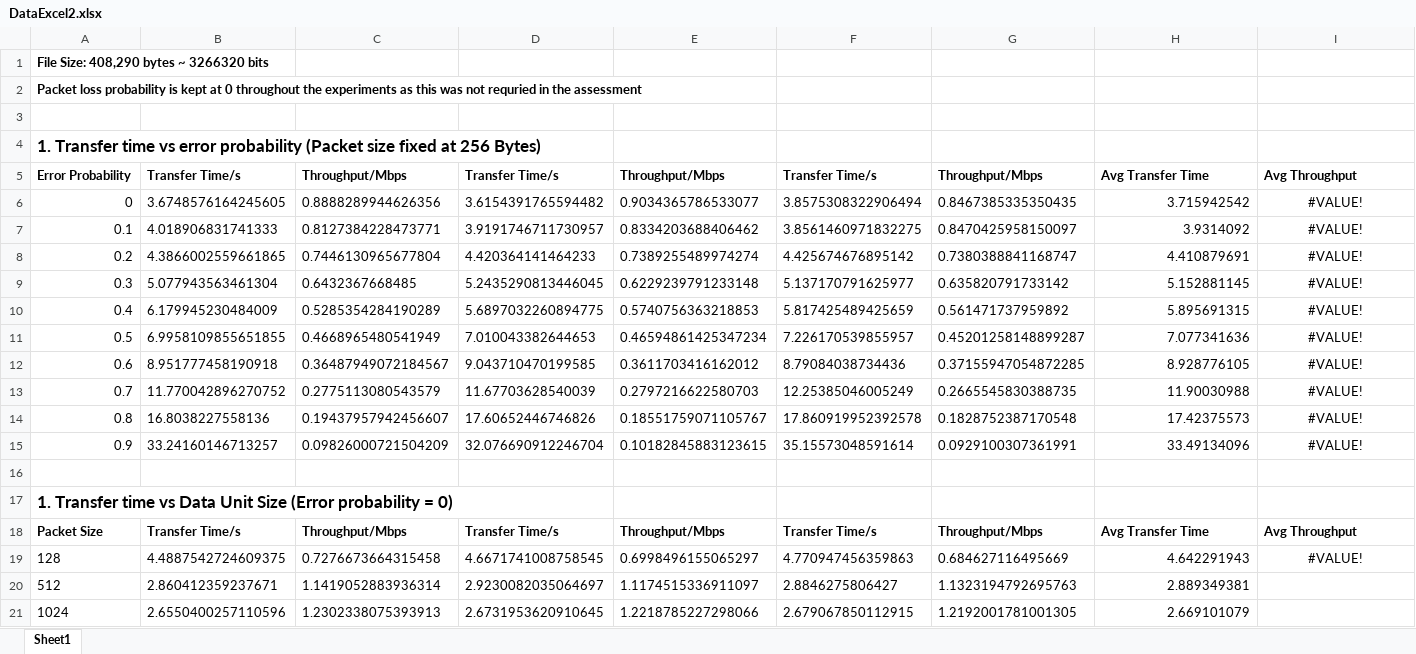
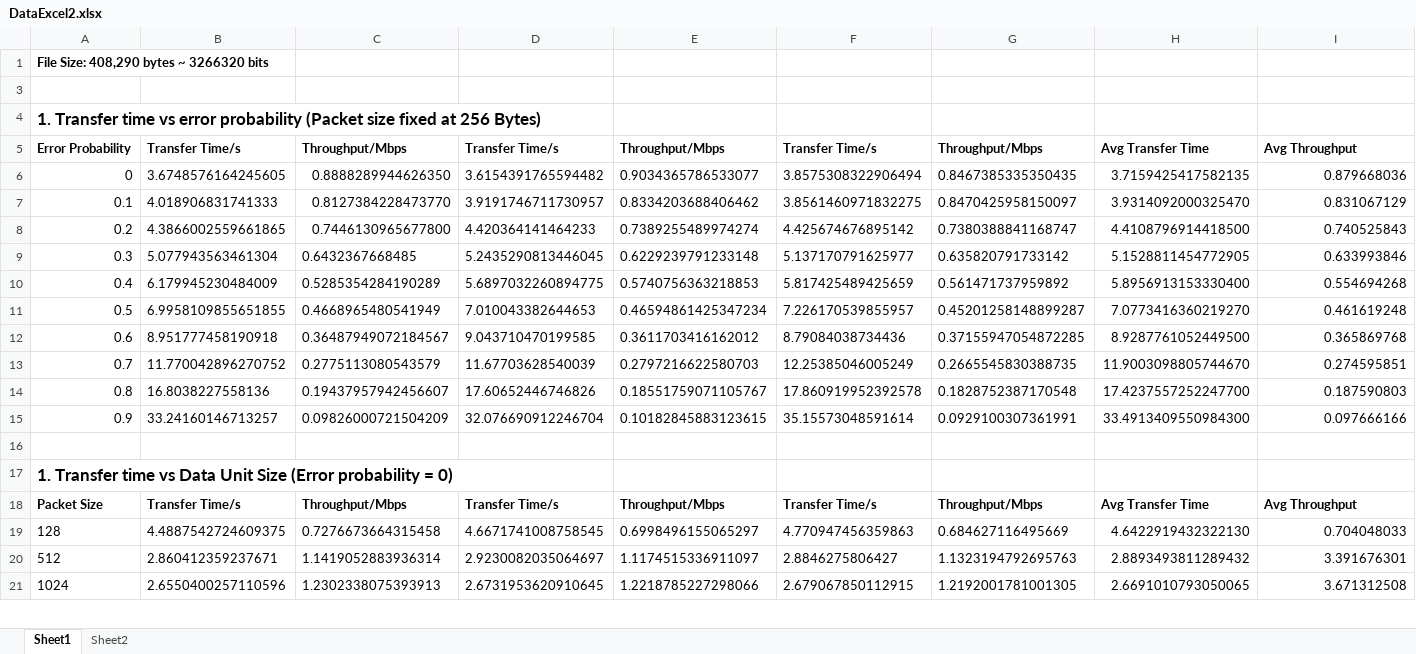
Before and after one commit to Samuel787/EE4204, an Excel workbook: Assignment/DataExcel2.xlsx, sheet Sheet1, drawn as a sheet; only a part is shown; values as stored, in another font and other column widths than the file's, no borders; charts and pictures not drawn; the diff covers the shown part only; the diff names each change by its address in the sheet, - before the commit and + after, or states it on an @@ line.

```diff
--- a/Assignment/DataExcel2.xlsx (sheet Sheet1)
+++ b/Assignment/DataExcel2.xlsx (sheet Sheet1)
+sheet tab: Sheet2
@@ row 2 hidden: Packet loss probability is kept at 0 throughout the experiments as this was not requried in the assessment @@
-C6: 0.8888289944626356
+C6: 0.8888289944626350
-H6: 3.715942542
+H6: 3.7159425417582135
-I6: #VALUE!
+I6: 0.879668036
-I6:I15 alignment: center
+I6:I15 alignment: right
-C7: 0.8127384228473771
+C7: 0.8127384228473770
-H7: 3.9314092
+H7: 3.9314092000325470
-I7: #VALUE!
+I7: 0.831067129
-C8: 0.7446130965677804
+C8: 0.7446130965677800
-H8: 4.410879691
+H8: 4.4108796914418500
-I8: #VALUE!
+I8: 0.740525843
-H9: 5.152881145
+H9: 5.1528811454772905
-I9: #VALUE!
+I9: 0.633993846
-H10: 5.895691315
+H10: 5.8956913153330400
-I10: #VALUE!
+I10: 0.554694268
-H11: 7.077341636
+H11: 7.0773416360219270
-I11: #VALUE!
+I11: 0.461619248
-H12: 8.928776105
+H12: 8.9287761052449500
-I12: #VALUE!
+I12: 0.365869768
-H13: 11.90030988
+H13: 11.9003098805744670
-I13: #VALUE!
+I13: 0.274595851
-H14: 17.42375573
+H14: 17.4237557252247700
-I14: #VALUE!
+I14: 0.187590803
-H15: 33.49134096
+H15: 33.4913409550984300
-I15: #VALUE!
+I15: 0.097666166
-H19: 4.642291943
+H19: 4.6422919432322130
-I19: #VALUE!
+I19: 0.704048033
-I19 alignment: center
+I19 alignment: right
-H20: 2.889349381
+H20: 2.8893493811289432
-I20: (empty)
+I20: 3.391676301
-H21: 2.669101079
+H21: 2.6691010793050065
-I21: (empty)
+I21: 3.671312508
```
Also changed, not shown: 14 edited cells elsewhere in this sheet, charts or pictures, 4 other files.
